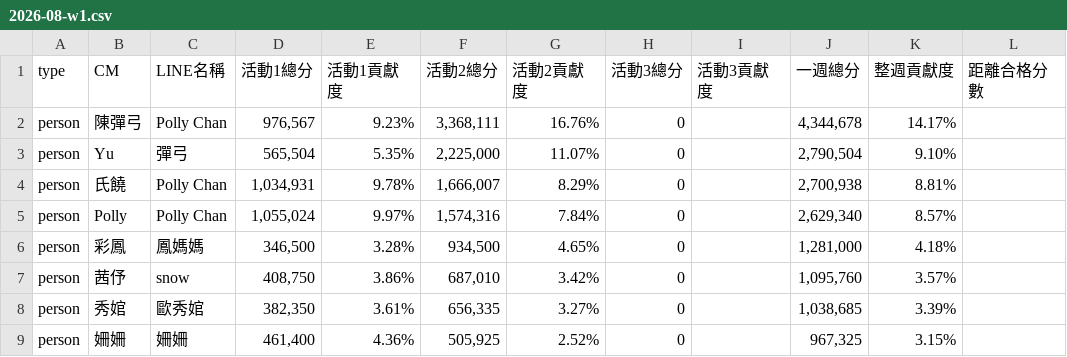
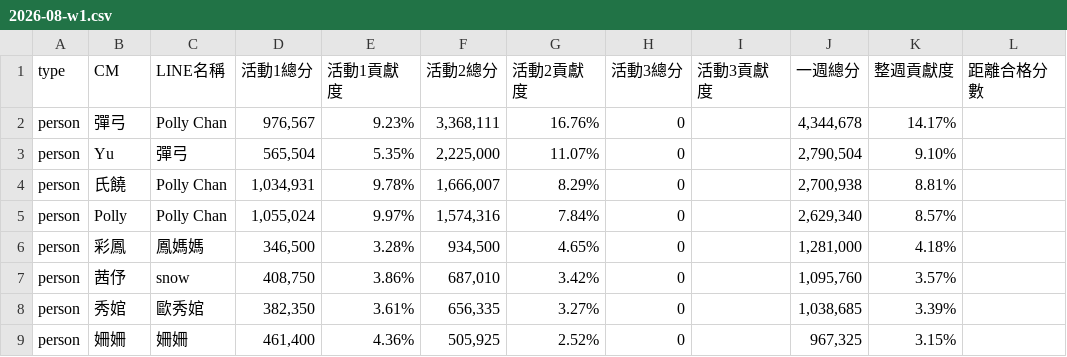
Before and after one commit to Der46/score-dashboard, a CSV file: data/2026-08-w1.csv, drawn as a sheet; only a part is shown; the diff names each change by its address in the sheet, - before the commit and + after, or states it on an @@ line.

Commit message:
update:user name

```diff
--- a/data/2026-08-w1.csv
+++ b/data/2026-08-w1.csv
-B2 (CM): 陳彈弓
+B2 (CM): 彈弓
```
